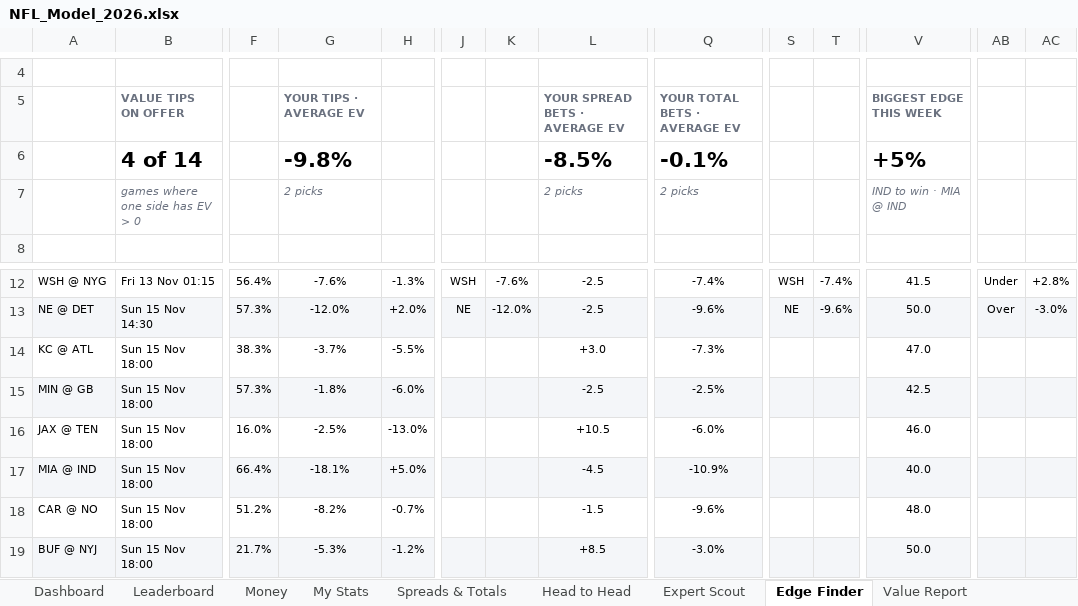
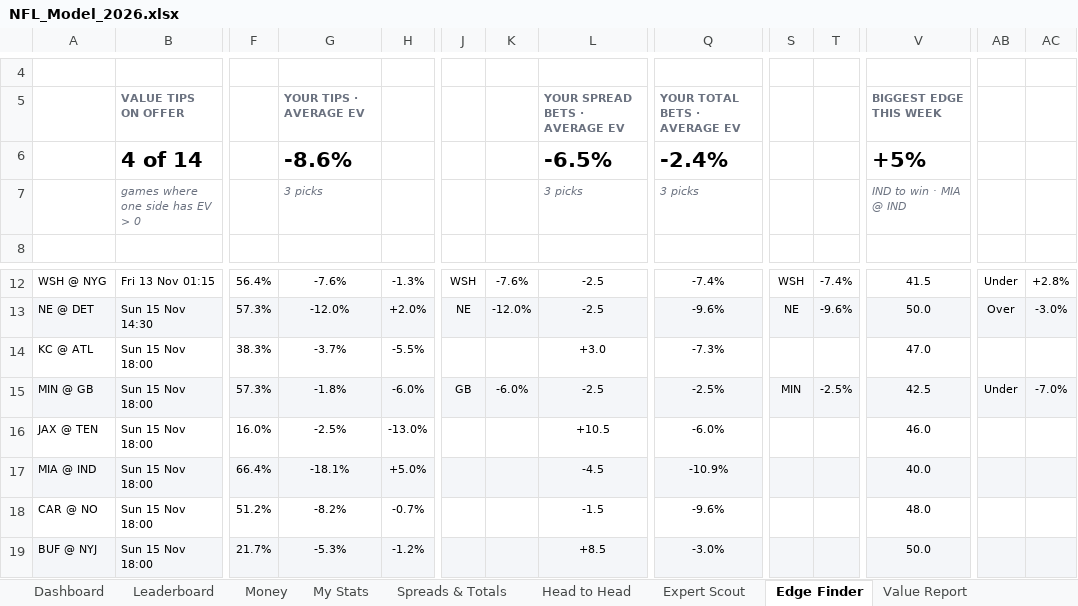
Before and after one commit to THOMASNOONAN155/tios-data, an Excel workbook: nfl-model/output/NFL_Model_2026.xlsx, sheet Edge Finder, drawn as a sheet; only a part is shown, gaps mark what is left out; values as stored, in another font and other column widths than the file's, no borders; conditional formats not drawn; removed rows and columns are numbered as before the commit, all else as after; rows hold the shown columns only; the diff names each change by its address in the sheet, - before the commit and + after, or states it on an @@ line.

```diff
--- a/nfl-model/output/NFL_Model_2026.xlsx (sheet Edge Finder)
+++ b/nfl-model/output/NFL_Model_2026.xlsx (sheet Edge Finder)
-row 6:  | 4 of 14 |  | -9.8% |  |  |  | -8.5% | -0.1% |  |  | +5%
+row 6:  | 4 of 14 |  | -8.6% |  |  |  | -6.5% | -2.4% |  |  | +5%
-G7: 2 picks
+G7: 3 picks
-L7: 2 picks
+L7: 3 picks
-Q7: 2 picks
+Q7: 3 picks
-J15: (empty)
+J15: GB
-K15: (empty)
+K15: -6.0%
-S15: (empty)
+S15: MIN
-T15: (empty)
+T15: -2.5%
-AB15: (empty)
+AB15: Under
-AC15: (empty)
+AC15: -7.0%
```
Also changed, not shown: sheet Expert Scout, sheet Leaderboard, sheet Value Report, sheet Wk 10, sheet About, nfl-model/inputs/tipping_inputs.xlsx, 2 other files.
